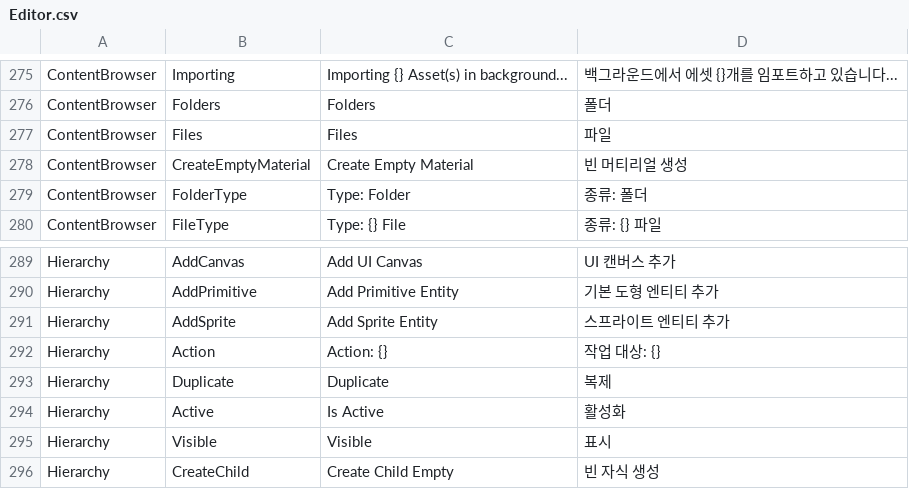
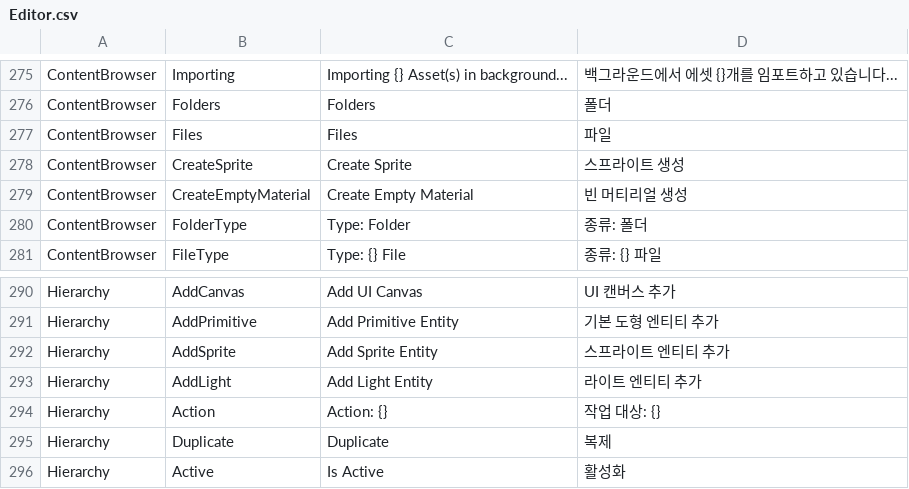
Before and after one commit to Bamtoliya/BamEngine, a CSV file: Resources/Data/Localization/Editor.csv, drawn as a sheet; only a part is shown, gaps mark what is left out; the shorter side is filled out with more unchanged rows.

Commit message:
feat(localization): validate missing translations and refresh ECS labels
Report missing English and Korean entries in the CSV converter and add an opt-in strict failure mode while retaining duplicate-key validation.

Update editor commands and reflected component labels with the tracked localization catalogs. Catalog JSON was parsed; the converter, builds, and tests were not executed.

```diff
--- a/Resources/Data/Localization/Editor.csv
+++ b/Resources/Data/Localization/Editor.csv
@@ -277,2 +277,3 @@ ContentBrowser,Folders,Folders,폴더
 ContentBrowser,Files,Files,파일
+ContentBrowser,CreateSprite,Create Sprite,스프라이트 생성
 ContentBrowser,CreateEmptyMaterial,Create Empty Material,빈 머티리얼 생성
@@ -291,2 +292,3 @@ Hierarchy,AddPrimitive,Add Primitive Entity,기본 도형 엔티티 추가
 Hierarchy,AddSprite,Add Sprite Entity,스프라이트 엔티티 추가
+Hierarchy,AddLight,Add Light Entity,라이트 엔티티 추가
 Hierarchy,Action,Action: {},작업 대상: {}
```
Also changed, not shown: Resources/Data/Localization/Engine.csv, 3 other files.
